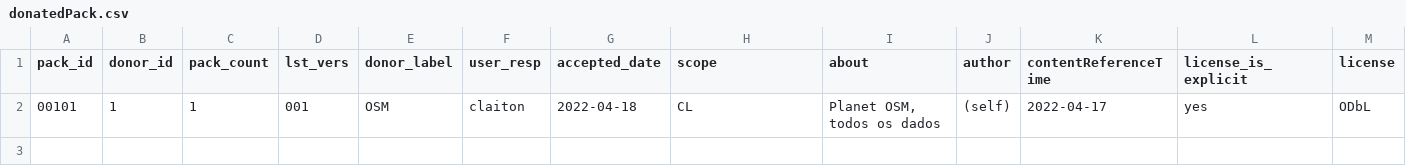
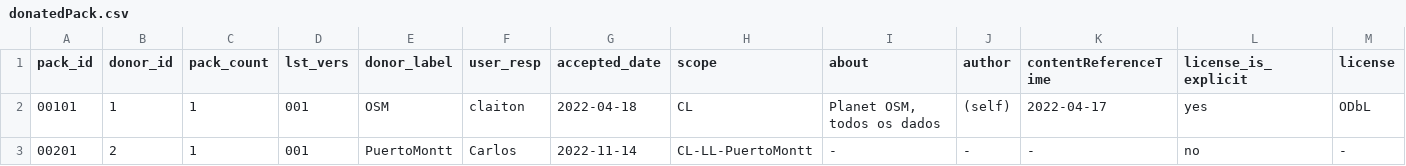
Before and after one commit to digital-guard/preserv-CL, a CSV file: data/donatedPack.csv, drawn as a sheet; only a part is shown; rows hold the shown columns only; the diff names each change by its address in the sheet, - before the commit and + after, or states it on an @@ line.

Commit message:
Update donatedPack.csv

```diff
--- a/data/donatedPack.csv
+++ b/data/donatedPack.csv
+row 3: 00201 | 2 | 1 | 001 | PuertoMontt | Carlos | 2022-11-14 | CL-LL-PuertoMontt | - | - | - | no | -
```
